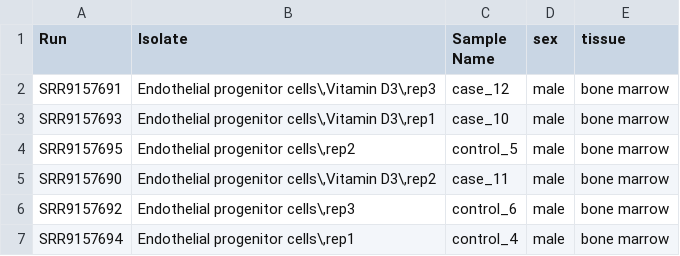
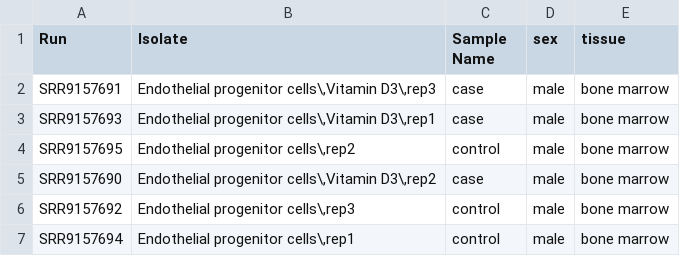
Before and after one commit to jahaltom/miRNA-Seq, a TSV file: Design.tsv, drawn as a sheet.

Commit message:
Update Design.tsv

```diff
--- a/Design.tsv
+++ b/Design.tsv
@@ -1,7 +1,7 @@
 Run	Isolate	Sample Name	sex	tissue
-SRR9157691	"Endothelial progenitor cells\,Vitamin D3\,rep3"	case_12	male	bone marrow
-SRR9157693	"Endothelial progenitor cells\,Vitamin D3\,rep1"	case_10	male	bone marrow
-SRR9157695	"Endothelial progenitor cells\,rep2"	control_5	male	bone marrow
-SRR9157690	"Endothelial progenitor cells\,Vitamin D3\,rep2"	case_11	male	bone marrow
-SRR9157692	"Endothelial progenitor cells\,rep3"	control_6	male	bone marrow
-SRR9157694	"Endothelial progenitor cells\,rep1"	control_4	male	bone marrow
+SRR9157691	"Endothelial progenitor cells\,Vitamin D3\,rep3"	case	male	bone marrow
+SRR9157693	"Endothelial progenitor cells\,Vitamin D3\,rep1"	case	male	bone marrow
+SRR9157695	"Endothelial progenitor cells\,rep2"	control	male	bone marrow
+SRR9157690	"Endothelial progenitor cells\,Vitamin D3\,rep2"	case	male	bone marrow
+SRR9157692	"Endothelial progenitor cells\,rep3"	control	male	bone marrow
+SRR9157694	"Endothelial progenitor cells\,rep1"	control	male	bone marrow
```
